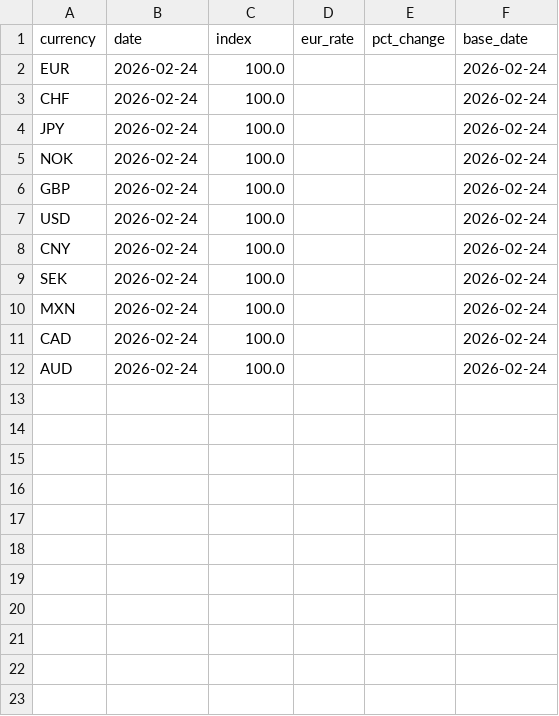
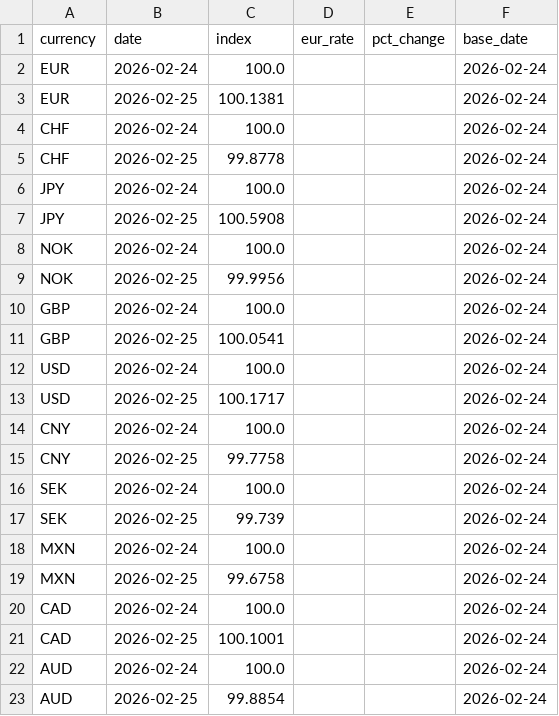
Before and after one commit to michaeldowd2/nanopages, a CSV file: fx-dashboard/data/step2_indices.csv, drawn as a sheet; the diff names each change by its address in the sheet, - before the commit and + after, or states it on an @@ line.

Commit message:
Update fx-dashboard: 2026-02-25 21:10 UTC

```diff
--- a/fx-dashboard/data/step2_indices.csv
+++ b/fx-dashboard/data/step2_indices.csv
+row 3: EUR | 2026-02-25 | 100.1381 |  |  | 2026-02-24
+row 5: CHF | 2026-02-25 | 99.8778 |  |  | 2026-02-24
+row 7: JPY | 2026-02-25 | 100.5908 |  |  | 2026-02-24
+row 9: NOK | 2026-02-25 | 99.9956 |  |  | 2026-02-24
+row 11: GBP | 2026-02-25 | 100.0541 |  |  | 2026-02-24
+row 13: USD | 2026-02-25 | 100.1717 |  |  | 2026-02-24
+row 15: CNY | 2026-02-25 | 99.7758 |  |  | 2026-02-24
+row 17: SEK | 2026-02-25 | 99.739 |  |  | 2026-02-24
+row 19: MXN | 2026-02-25 | 99.6758 |  |  | 2026-02-24
+row 21: CAD | 2026-02-25 | 100.1001 |  |  | 2026-02-24
+row 23: AUD | 2026-02-25 | 99.8854 |  |  | 2026-02-24
```
Also changed, not shown: fx-dashboard/data/step1_exchange_rates.csv, fx-dashboard/data/step7_strategies.csv, 9 other files.
